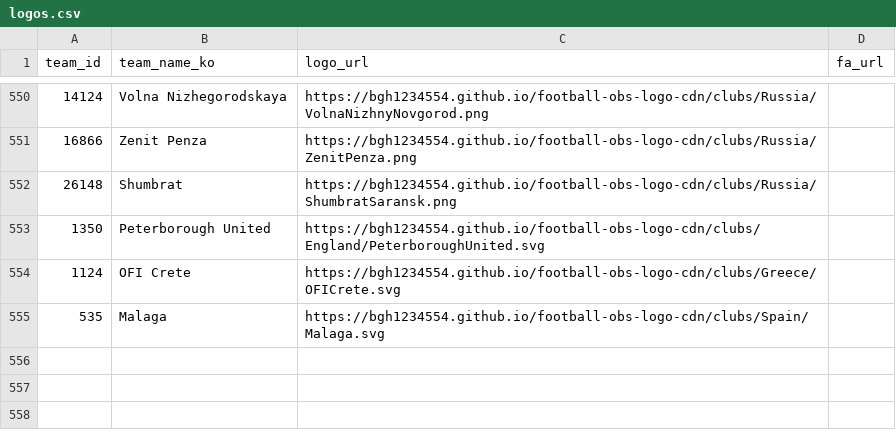
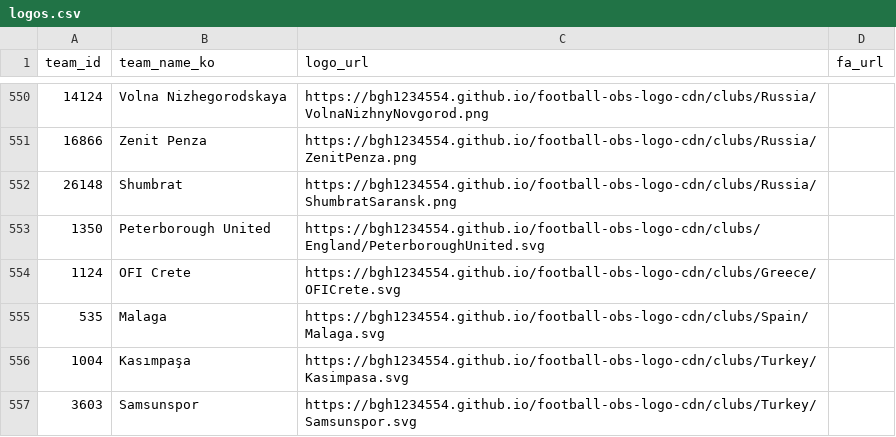
Before and after one commit to bgh1234554/football-obs-backend, a CSV file: src/main/resources/data/logos.csv, drawn as a sheet; only a part is shown, gaps mark what is left out; the diff names each change by its address in the sheet, - before the commit and + after, or states it on an @@ line.

Commit message:
20260919 add: 튀르키예리그 로고 추가

```diff
--- a/src/main/resources/data/logos.csv
+++ b/src/main/resources/data/logos.csv
+row 556: 1004 | Kasımpaşa | https://bgh1234554.github.io/football-obs-logo-cdn/clubs/Turkey/Kasimpasa.svg
+row 557: 3603 | Samsunspor | https://bgh1234554.github.io/football-obs-logo-cdn/clubs/Turkey/Samsunspor.svg
```
